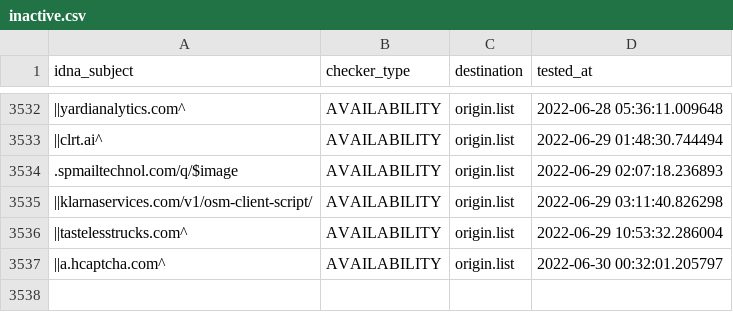
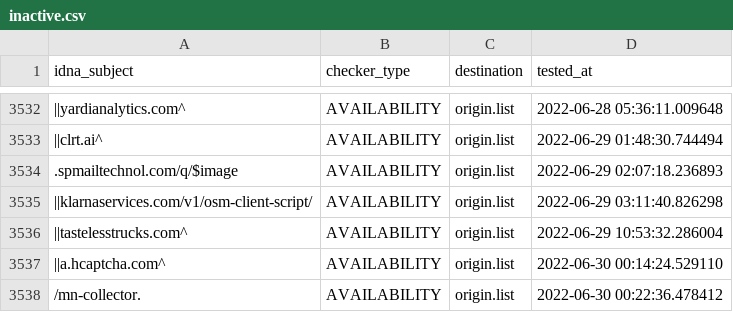
Before and after one commit to dead-hosts/easyprivacy_web_easylist.to, a CSV file: .pyfunceble/inactive.csv, drawn as a sheet; only a part is shown, gaps mark what is left out; the diff names each change by its address in the sheet, - before the commit and + after, or states it on an @@ line.

```diff
--- a/.pyfunceble/inactive.csv
+++ b/.pyfunceble/inactive.csv
-D3537 (tested_at): 2022-06-30 00:32:01.205797
+D3537 (tested_at): 2022-06-30 00:14:24.529110
+row 3538: /mn-collector. | AVAILABILITY | origin.list | 2022-06-30 00:22:36.478412
```
Also changed, not shown: 6 other files.
